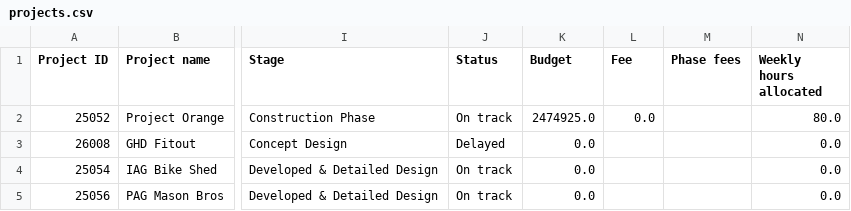
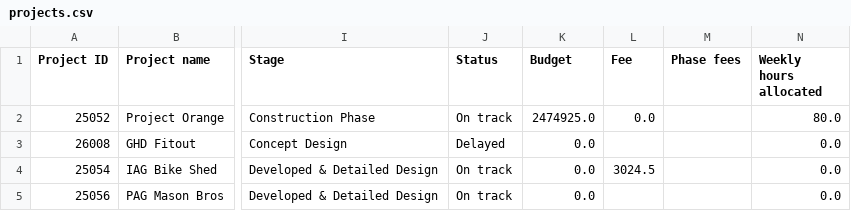
Before and after one commit to Zlatko-STACK/STACK-Project-Cloud, a CSV file: projects.csv, drawn as a sheet; only a part is shown, gaps mark what is left out; the diff names each change by its address in the sheet, - before the commit and + after, or states it on an @@ line.

```diff
--- a/projects.csv
+++ b/projects.csv
-L4 (Fee): (empty)
+L4 (Fee): 3024.5
```
Also changed, not shown: 1 other file.
